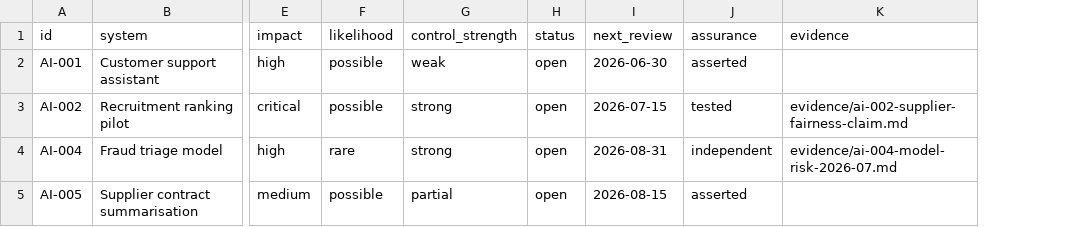
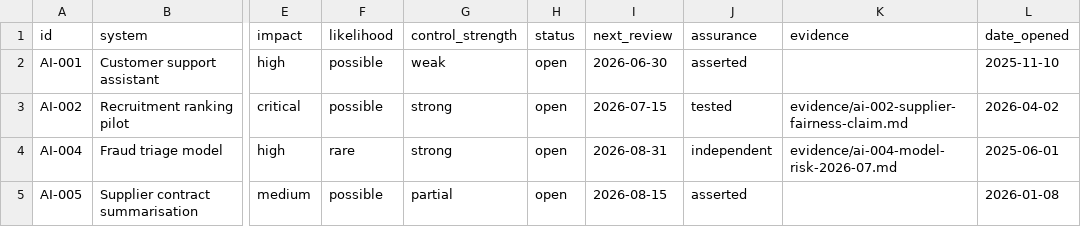
Before and after one commit to javcamposz/board-ai-governance-toolkit, a CSV file: examples/ai-risk-register-previous.csv, drawn as a sheet; only a part is shown, gaps mark what is left out; the diff names each change by its address in the sheet, - before the commit and + after, or states it on an @@ line.

```diff
--- a/examples/ai-risk-register-previous.csv
+++ b/examples/ai-risk-register-previous.csv
+column L (date_opened), rows 2-5: 2025-11-10 | 2026-04-02 | 2025-06-01 | 2026-01-08
```
Also changed, not shown: examples/ai-risk-register.csv, templates/ai-risk-register.csv, 14 other files.
